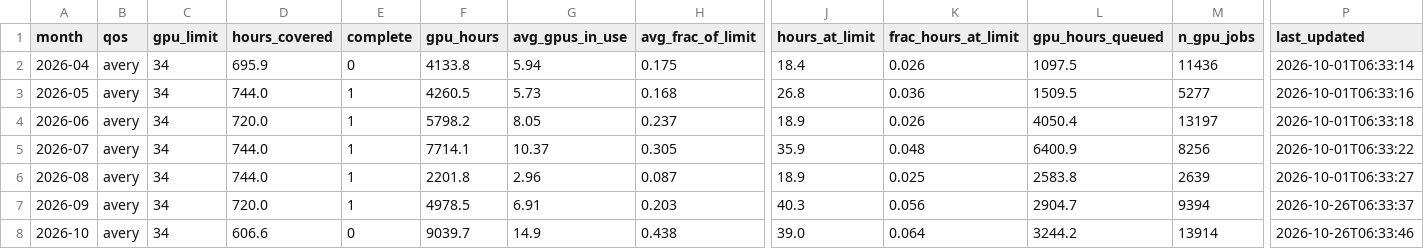
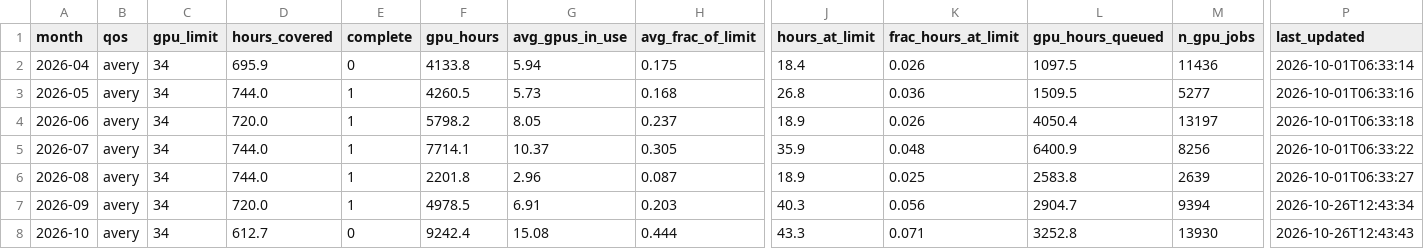
Before and after one commit to sgnoohc/hpg_librarian, a CSV file: gpu_usage/gpu_monthly.csv, drawn as a sheet; only a part is shown, gaps mark what is left out; the diff names each change by its address in the sheet, - before the commit and + after, or states it on an @@ line.

Commit message:
Update dashboard data 2026-10-26 12:44

```diff
--- a/gpu_usage/gpu_monthly.csv
+++ b/gpu_usage/gpu_monthly.csv
-P7 (last_updated): 2026-10-26T06:33:37
+P7 (last_updated): 2026-10-26T12:43:34
-D8 (hours_covered): 606.6
+D8 (hours_covered): 612.7
-F8 (gpu_hours): 9039.7
+F8 (gpu_hours): 9242.4
-G8 (avg_gpus_in_use): 14.9
+G8 (avg_gpus_in_use): 15.08
-H8 (avg_frac_of_limit): 0.438
+H8 (avg_frac_of_limit): 0.444
-J8 (hours_at_limit): 39.0
+J8 (hours_at_limit): 43.3
-K8 (frac_hours_at_limit): 0.064
+K8 (frac_hours_at_limit): 0.071
-L8 (gpu_hours_queued): 3244.2
+L8 (gpu_hours_queued): 3252.8
-M8 (n_gpu_jobs): 13914
+M8 (n_gpu_jobs): 13930
-P8 (last_updated): 2026-10-26T06:33:46
+P8 (last_updated): 2026-10-26T12:43:43
```
Also changed, not shown: gpu_usage/gpu_monthly_by_user.csv, 4 other files.
